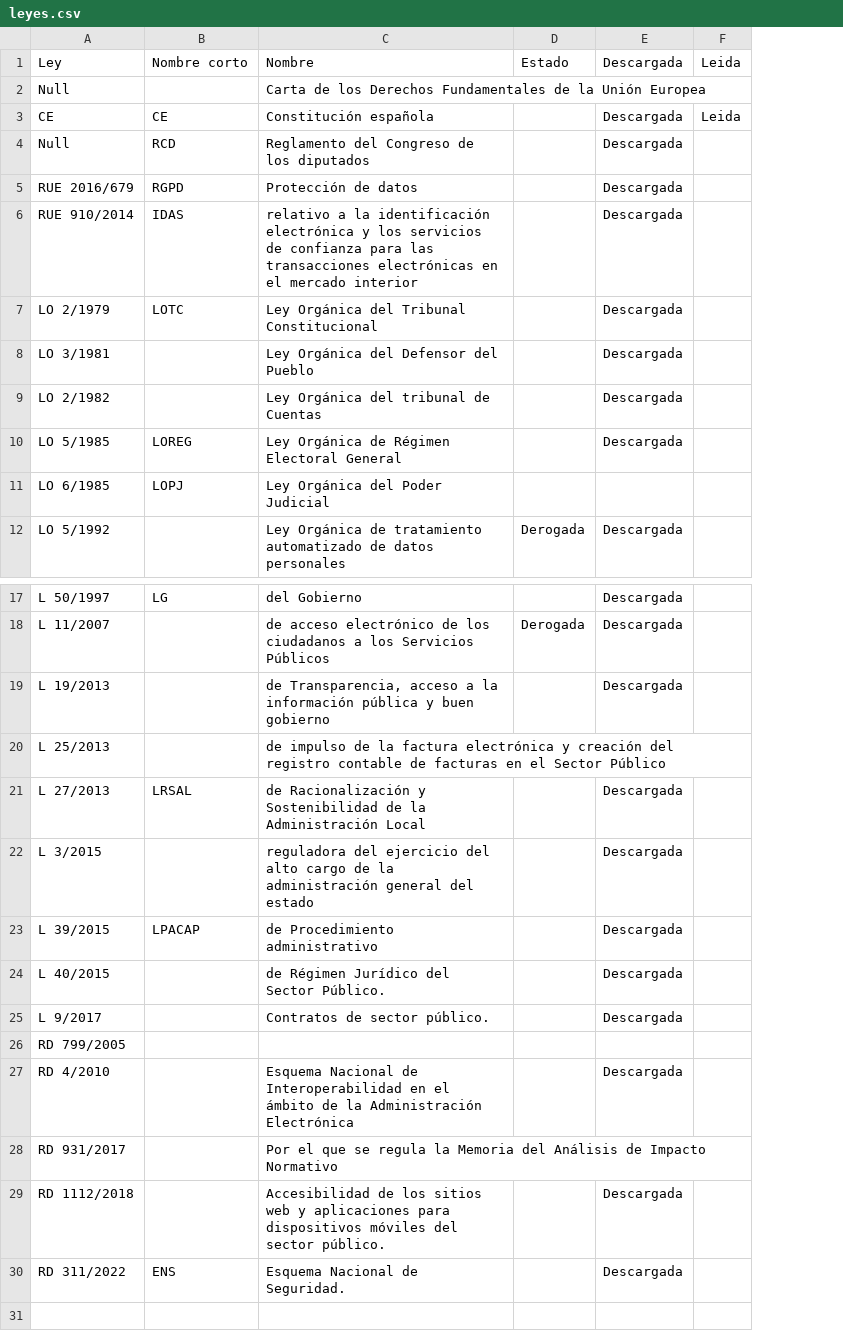
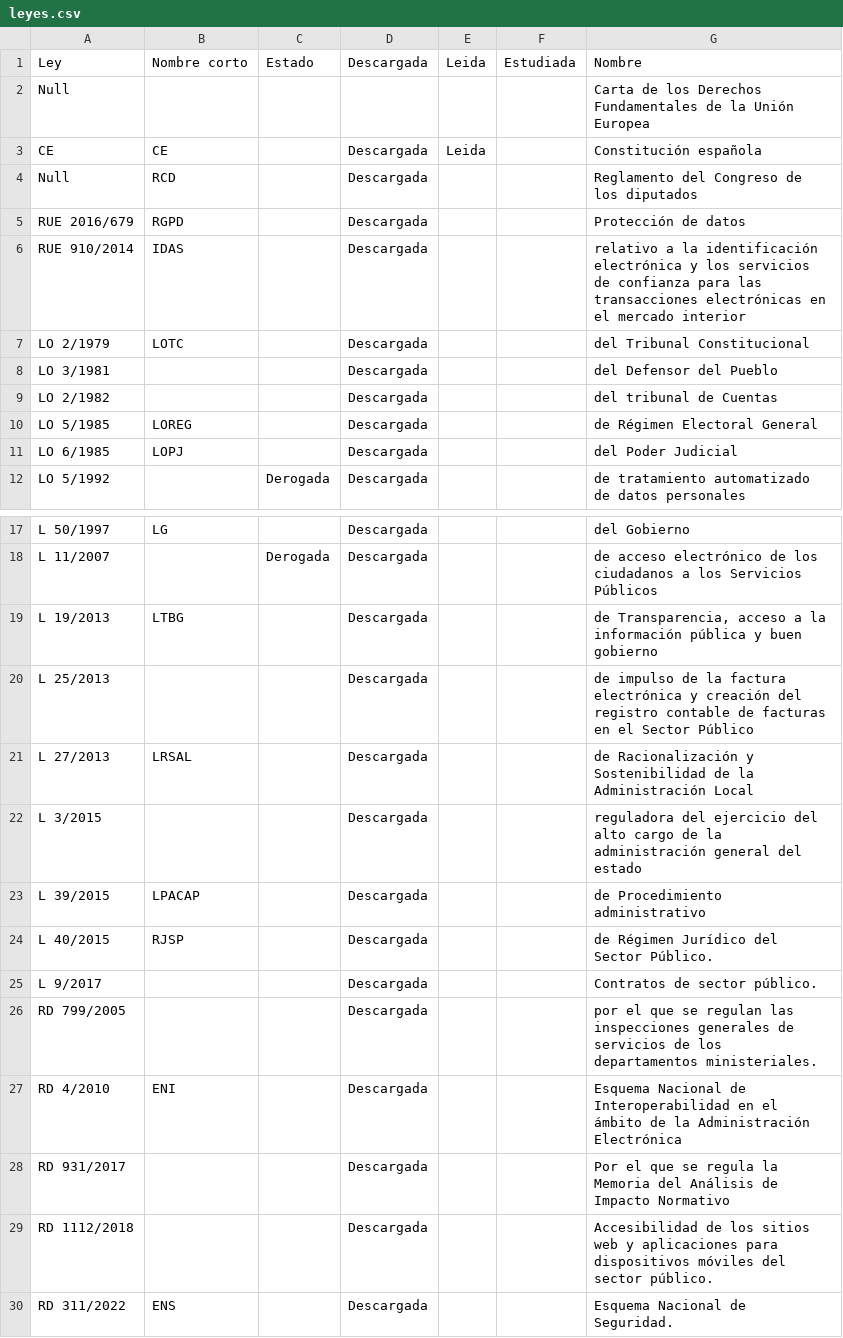
Before and after one commit to Alapont/Oposiciones-2026, a CSV file: leyes.csv, drawn as a sheet; only a part is shown, gaps mark what is left out; removed rows and columns are numbered as before the commit, all else as after; the diff names each change by its address in the sheet, - before the commit and + after, or states it on an @@ line.

```diff
--- a/leyes.csv
+++ b/leyes.csv
-column C, rows 1-12: Nombre | Carta de los Derechos Fundamentales de la Unión Europea | Constitución española | Reglamento del Congreso de los diputados | Protección de datos | relativo a la identificación electrónica y los servicios de confianza para las transacciones electrónicas en el mercado interior | Ley Orgánica del Tribunal Constitucional | Ley Orgánica del Defensor del Pueblo | Ley Orgánica del tribunal de Cuentas | Ley Orgánica de Régimen Electoral General | Ley Orgánica del Poder Judicial | Ley Orgánica de tratamiento automatizado de datos personales; rows 17-30: del Gobierno | de acceso electrónico de los ciudadanos a los Servicios Públicos | de Transparencia, acceso a la información pública y buen gobierno | de impulso de la factura electrónica y creación del registro contable de facturas en el Sector Público | de Racionalización y Sostenibilidad de la Administración Local | reguladora del ejercicio del alto cargo de la administración general del estado | de Procedimiento administrativo | de Régimen Jurídico del Sector Público. | Contratos de sector público. |  | Esquema Nacional de Interoperabilidad en el ámbito de la Administración Electrónica | Por el que se regula la Memoria del Análisis de Impacto Normativo | Accesibilidad de los sitios web y aplicaciones para dispositivos móviles del sector público. | Esquema Nacional de Seguridad.
+column F, row 1: Estudiada
+column G, rows 1-12: Nombre | Carta de los Derechos Fundamentales de la Unión Europea | Constitución española | Reglamento del Congreso de los diputados | Protección de datos | relativo a la identificación electrónica y los servicios de confianza para las transacciones electrónicas en el mercado interior | del Tribunal Constitucional | del Defensor del Pueblo | del tribunal de Cuentas | de Régimen Electoral General | del Poder Judicial | de tratamiento automatizado de datos personales; rows 17-30: del Gobierno | de acceso electrónico de los ciudadanos a los Servicios Públicos | de Transparencia, acceso a la información pública y buen gobierno | de impulso de la factura electrónica y creación del registro contable de facturas en el Sector Público | de Racionalización y Sostenibilidad de la Administración Local | reguladora del ejercicio del alto cargo de la administración general del estado | de Procedimiento administrativo | de Régimen Jurídico del Sector Público. | Contratos de sector público. | por el que se regulan las inspecciones generales de servicios de los departamentos ministeriales. | Esquema Nacional de Interoperabilidad en el ámbito de la Administración Electrónica | Por el que se regula la Memoria del Análisis de Impacto Normativo | Accesibilidad de los sitios web y aplicaciones para dispositivos móviles del sector público. | Esquema Nacional de Seguridad.
-D11: (empty)
+D11: Descargada
-B19: (empty)
+B19: LTBG
-D20: (empty)
+D20: Descargada
-B24: (empty)
+B24: RJSP
-D26: (empty)
+D26: Descargada
-B27: (empty)
+B27: ENI
-D28: (empty)
+D28: Descargada
```
Also changed, not shown: programa.csv, 23 other files.
